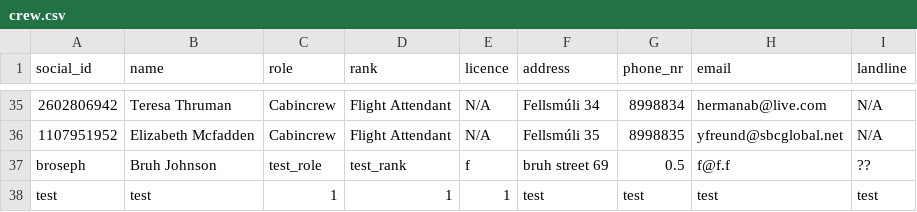
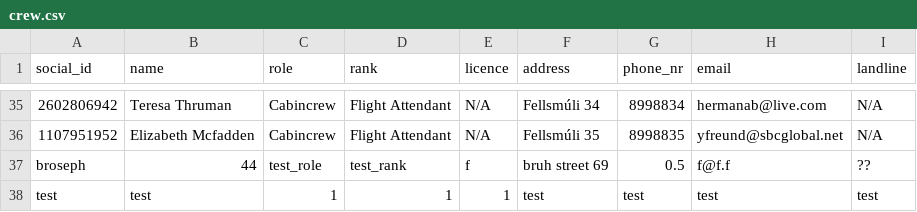
Before and after one commit to LarusThor/NaN-Air-Verklegt-1, a CSV file: files/crew.csv, drawn as a sheet; only a part is shown, gaps mark what is left out.

```diff
--- a/files/crew.csv
+++ b/files/crew.csv
@@ -36,3 +36,3 @@ social_id,name,role,rank,licence,address,phone_nr,email,landline
 1107951952,Elizabeth Mcfadden,Cabincrew,Flight Attendant,N/A,Fellsmúli 35,8998835, yfreund@sbcglobal.net, N/A
-broseph,Bruh Johnson,test_role,test_rank,f,bruh street 69,0.5,f@f.f,??
+broseph,44,test_role,test_rank,f,bruh street 69,0.5,f@f.f,??
 test,test,1,1,1,test,test,test,test
```
Also changed, not shown: 2 other files.
